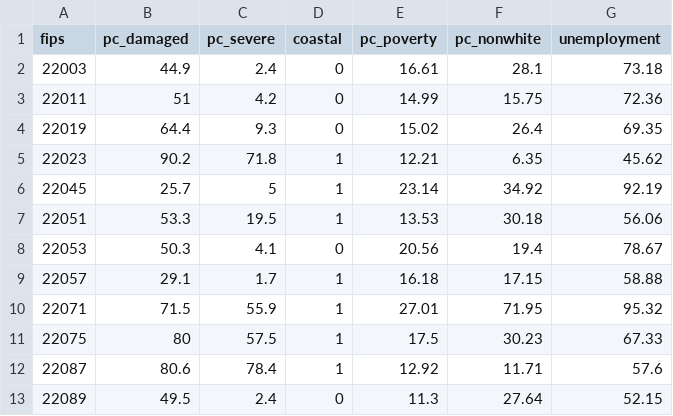
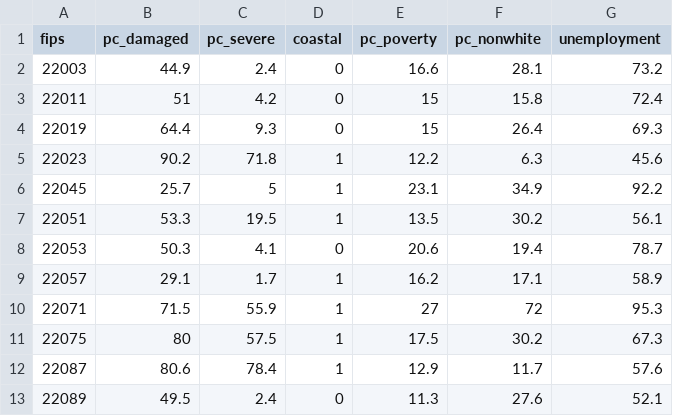
Before and after one commit to timothyfraser/sysen, a CSV file: workshops/la_parishes.csv, drawn as a sheet; only a part is shown; the diff covers the shown part only.

Commit message:
Add files via upload

```diff
--- a/workshops/la_parishes.csv
+++ b/workshops/la_parishes.csv
@@ -1,13 +1,13 @@
 fips,pc_damaged,pc_severe,coastal,pc_poverty,pc_nonwhite,unemployment
-22003,44.9,2.4,0,16.61,28.1,73.18
-22011,51,4.2,0,14.99,15.75,72.36
-22019,64.4,9.3,0,15.02,26.4,69.35
-22023,90.2,71.8,1,12.21,6.35,45.62
-22045,25.7,5,1,23.14,34.92,92.19
-22051,53.3,19.5,1,13.53,30.18,56.06
-22053,50.3,4.1,0,20.56,19.4,78.67
-22057,29.1,1.7,1,16.18,17.15,58.88
-22071,71.5,55.9,1,27.01,71.95,95.32
-22075,80,57.5,1,17.5,30.23,67.33
-22087,80.6,78.4,1,12.92,11.71,57.6
-22089,49.5,2.4,0,11.3,27.64,52.15
+22003,44.9,2.4,0,16.6,28.1,73.2
+22011,51,4.2,0,15,15.8,72.4
+22019,64.4,9.3,0,15,26.4,69.3
+22023,90.2,71.8,1,12.2,6.3,45.6
+22045,25.7,5,1,23.1,34.9,92.2
+22051,53.3,19.5,1,13.5,30.2,56.1
+22053,50.3,4.1,0,20.6,19.4,78.7
+22057,29.1,1.7,1,16.2,17.1,58.9
+22071,71.5,55.9,1,27,72,95.3
+22075,80,57.5,1,17.5,30.2,67.3
+22087,80.6,78.4,1,12.9,11.7,57.6
+22089,49.5,2.4,0,11.3,27.6,52.1
```
Also changed, not shown: 21 edited cells elsewhere in this file.
